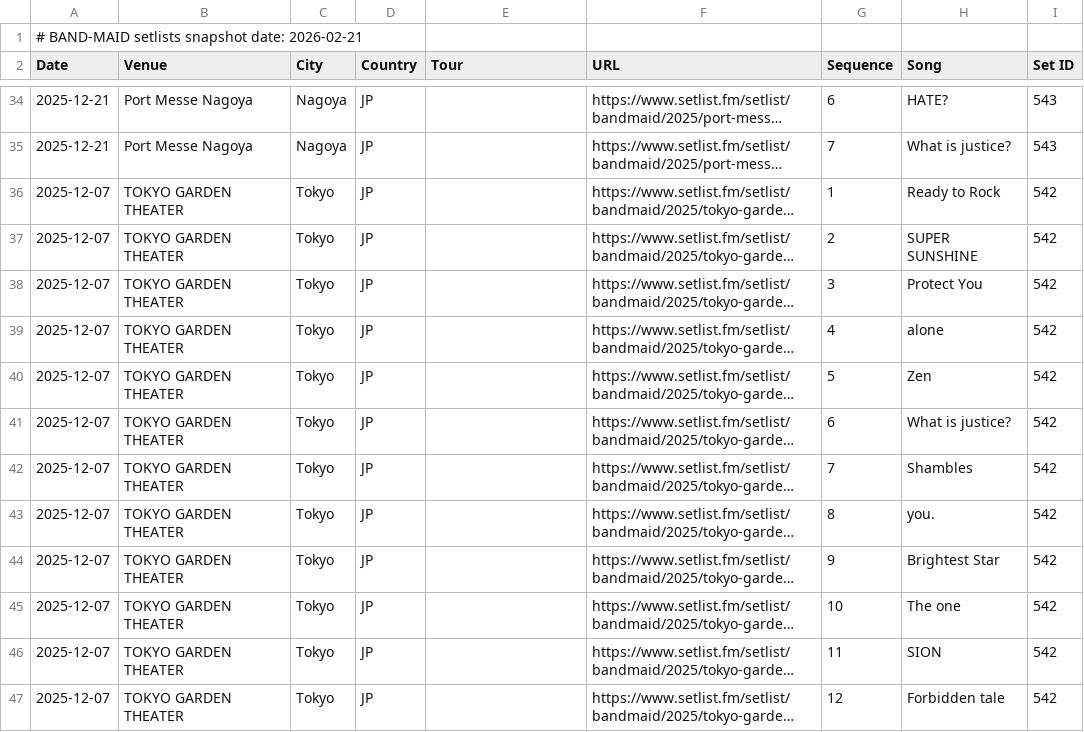
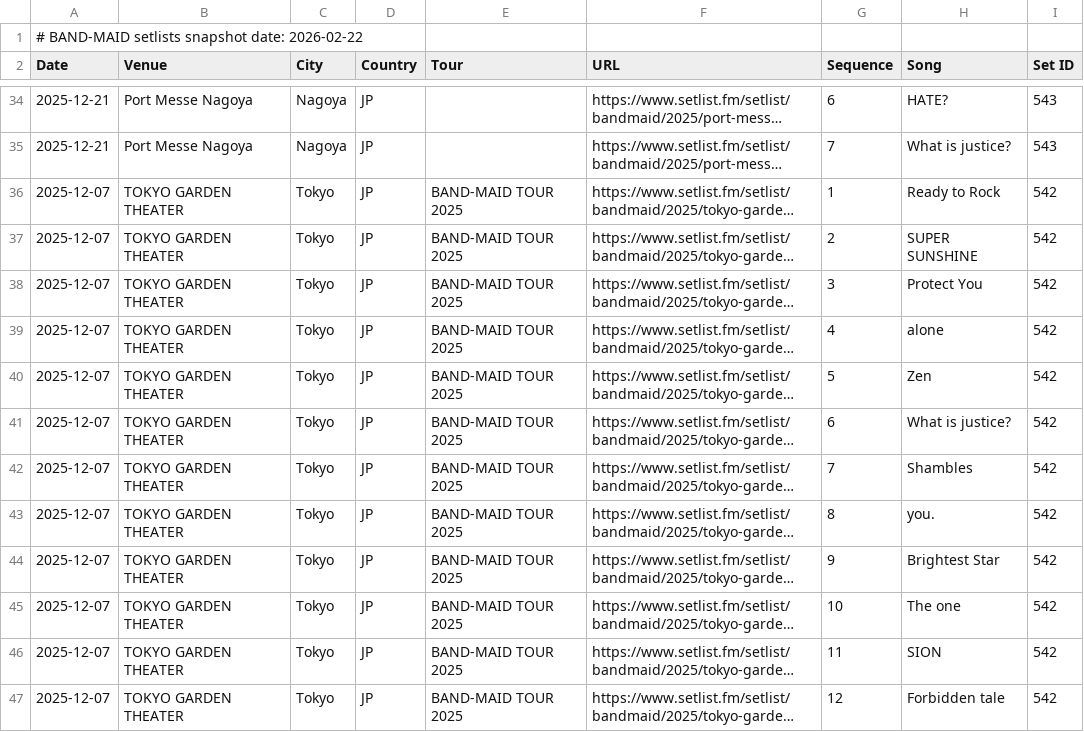
Before and after one commit to DriveTimeBM/BAND-MAID_gpt, a TSV file: okyuji/setlists.tsv, drawn as a sheet; only a part is shown, gaps mark what is left out; long unchanged cells end in …; the diff covers the shown part only; the diff names each change by its address in the sheet, - before the commit and + after, or states it on an @@ line.

```diff
--- a/okyuji/setlists.tsv
+++ b/okyuji/setlists.tsv
-A1 (Date): …snapshot date: 2026-02-21
+A1 (Date): …snapshot date: 2026-02-22
-E36:E47 (Tour): (empty)
+E36:E47 (Tour): BAND-MAID TOUR 2025
```
Also changed, not shown: 12 edited cells elsewhere in this file, fanclub/fanclub.tsv, fanclub/gallery.tsv, 12 other files.
